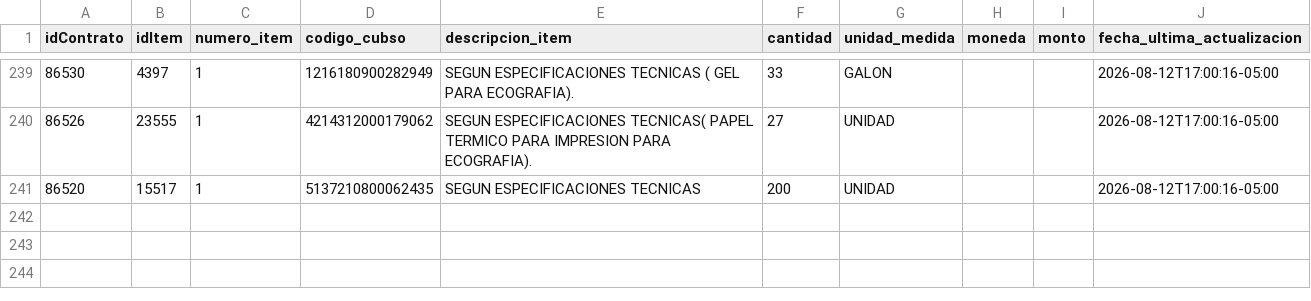
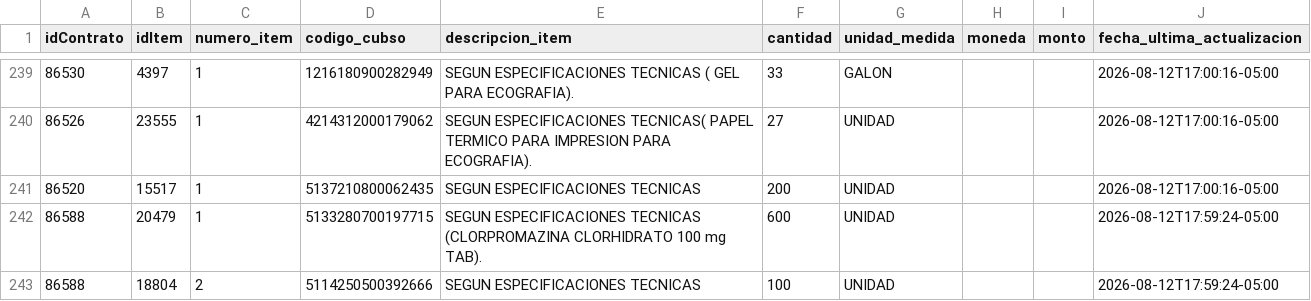
Before and after one commit to Natgato/monitor-seace-cusco, a CSV file: data/items.csv, drawn as a sheet; only a part is shown, gaps mark what is left out; the diff names each change by its address in the sheet, - before the commit and + after, or states it on an @@ line.

```diff
--- a/data/items.csv
+++ b/data/items.csv
+row 242: 86588 | 20479 | 1 | 5133280700197715 | SEGUN ESPECIFICACIONES TECNICAS (CLORPROMAZINA CLORHIDRATO 100 mg TAB). | 600 | UNIDAD |  |  | 2026-08-12T17:59:24-05:00
+row 243: 86588 | 18804 | 2 | 5114250500392666 | SEGUN ESPECIFICACIONES TECNICAS | 100 | UNIDAD |  |  | 2026-08-12T17:59:24-05:00
```
Also changed, not shown: data/contrataciones.csv, 1 other file.
